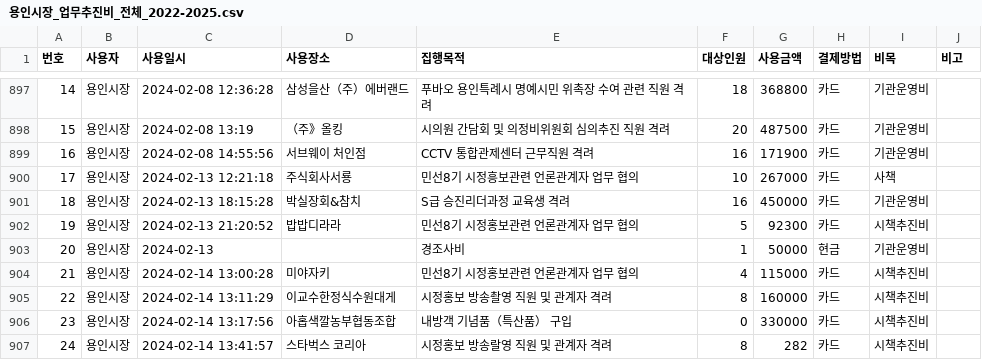
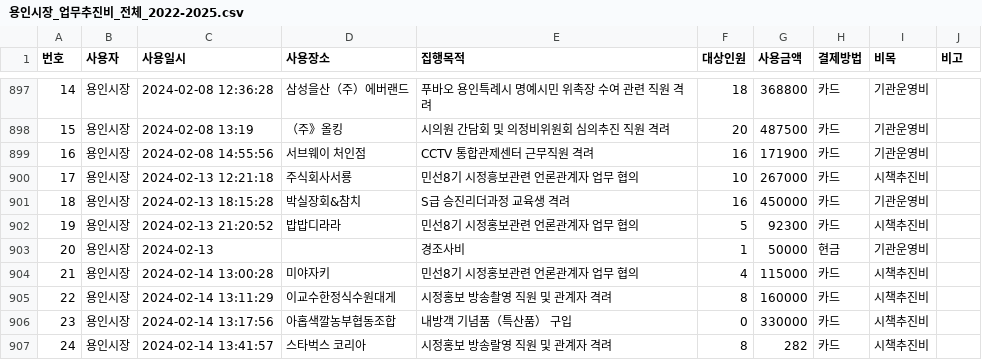
Before and after one commit to yonghwan1106/yongincity_business_expenses, a CSV file: data/용인시장_업무추진비_전체_2022-2025.csv, drawn as a sheet; only a part is shown, gaps mark what is left out.

Commit message:
Fix category typo: 사책 -> 시책추진비
- Found 1 record with typo '사책' (2024-02-13)
- Changed to '시책추진비'
- Final stats: 기관운영비 636건, 시책추진비 497건

```diff
--- a/data/용인시장_업무추진비_전체_2022-2025.csv
+++ b/data/용인시장_업무추진비_전체_2022-2025.csv
@@ -899,3 +899,3 @@
 16,용인시장,2024-02-08 14:55:56,서브웨이 처인점,CCTV 통합관제센터 근무직원 격려,16,171900,카드,기관운영비,
-17,용인시장,2024-02-13 12:21:18,주식회사서룡,민선8기 시정흥보관련 언론관계자 업무 협의,10,267000,카드,사책,
+17,용인시장,2024-02-13 12:21:18,주식회사서룡,민선8기 시정흥보관련 언론관계자 업무 협의,10,267000,카드,시책추진비,
 18,용인시장,2024-02-13 18:15:28,박실장회&참치,S급 승진리더과정 교육생 격려,16,450000,카드,기관운영비,
```
